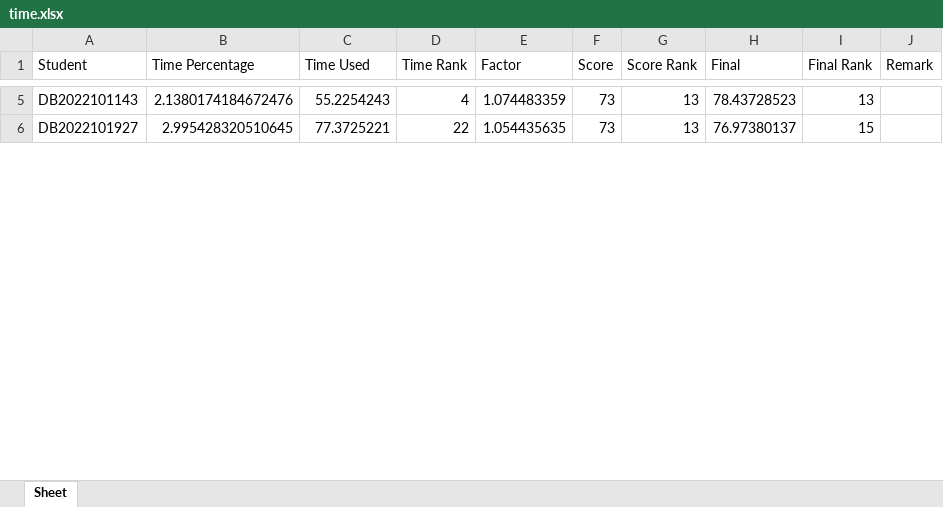
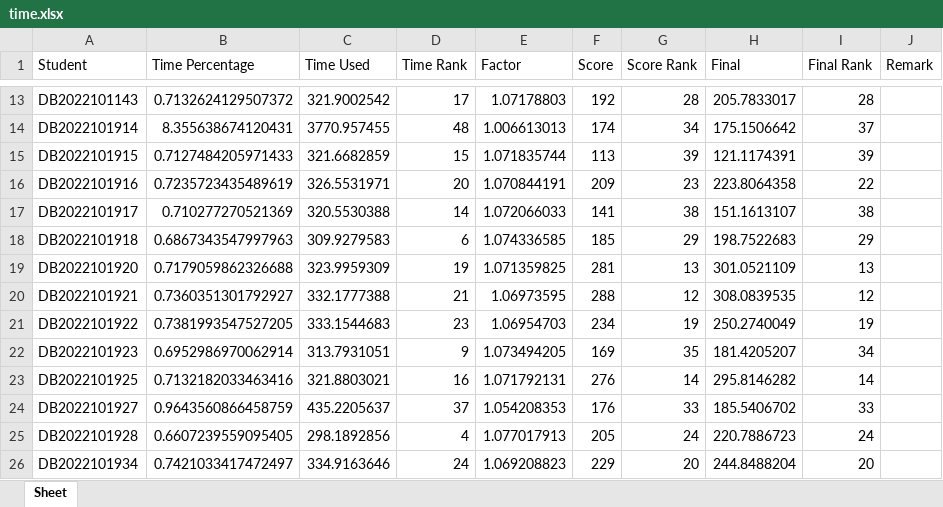
Before and after one commit to zmydsg/Python_experimental_course, an Excel workbook: Reversi/time.xlsx, sheet Sheet, drawn as a sheet; only a part is shown, gaps mark what is left out; values as stored, in another font and other column widths than the file's, no cell formats; addresses are those after the commit; the diff covers the shown part only; the diff names each change by its address in the sheet, - before the commit and + after, or states it on an @@ line.

```diff
--- a/Reversi/time.xlsx (sheet Sheet)
+++ b/Reversi/time.xlsx (sheet Sheet)
-B13 (Time Percentage): 2.1380174184672476
+B13 (Time Percentage): 0.7132624129507372
-C13 (Time Used): 55.2254243
+C13 (Time Used): 321.9002542
-D13 (Time Rank): 4
+D13 (Time Rank): 17
-E13 (Factor): 1.074483359
+E13 (Factor): 1.07178803
-F13 (Score): 73
+F13 (Score): 192
-G13 (Score Rank): 13
+G13 (Score Rank): 28
-H13 (Final): 78.43728523
+H13 (Final): 205.7833017
-I13 (Final Rank): 13
+I13 (Final Rank): 28
+row 14: DB2022101914 | 8.355638674120431 | 3770.957455 | 48 | 1.006613013 | 174 | 34 | 175.1506642 | 37
+row 15: DB2022101915 | 0.7127484205971433 | 321.6682859 | 15 | 1.071835744 | 113 | 39 | 121.1174391 | 39
+row 16: DB2022101916 | 0.7235723435489619 | 326.5531971 | 20 | 1.070844191 | 209 | 23 | 223.8064358 | 22
+row 17: DB2022101917 | 0.710277270521369 | 320.5530388 | 14 | 1.072066033 | 141 | 38 | 151.1613107 | 38
+row 18: DB2022101918 | 0.6867343547997963 | 309.9279583 | 6 | 1.074336585 | 185 | 29 | 198.7522683 | 29
+row 19: DB2022101920 | 0.7179059862326688 | 323.9959309 | 19 | 1.071359825 | 281 | 13 | 301.0521109 | 13
+row 20: DB2022101921 | 0.7360351301792927 | 332.1777388 | 21 | 1.06973595 | 288 | 12 | 308.0839535 | 12
+row 21: DB2022101922 | 0.7381993547527205 | 333.1544683 | 23 | 1.06954703 | 234 | 19 | 250.2740049 | 19
+row 22: DB2022101923 | 0.6952986970062914 | 313.7931051 | 9 | 1.073494205 | 169 | 35 | 181.4205207 | 34
+row 23: DB2022101925 | 0.7132182033463416 | 321.8803021 | 16 | 1.071792131 | 276 | 14 | 295.8146282 | 14
-B24 (Time Percentage): 2.995428320510645
+B24 (Time Percentage): 0.9643560866458759
-C24 (Time Used): 77.3725221
+C24 (Time Used): 435.2205637
-D24 (Time Rank): 22
+D24 (Time Rank): 37
-E24 (Factor): 1.054435635
+E24 (Factor): 1.054208353
-F24 (Score): 73
+F24 (Score): 176
-G24 (Score Rank): 13
+G24 (Score Rank): 33
-H24 (Final): 76.97380137
+H24 (Final): 185.5406702
-I24 (Final Rank): 15
+I24 (Final Rank): 33
+row 25: DB2022101928 | 0.6607239559095405 | 298.1892856 | 4 | 1.077017913 | 205 | 24 | 220.7886723 | 24
+row 26: DB2022101934 | 0.7421033417472497 | 334.9163646 | 24 | 1.069208823 | 229 | 20 | 244.8488204 | 20
```
Also changed, not shown: 41 added rows and 180 edited cells elsewhere in this sheet, cell formats, formulas that keep their value, Reversi/sample.xlsx, 55 other files.
